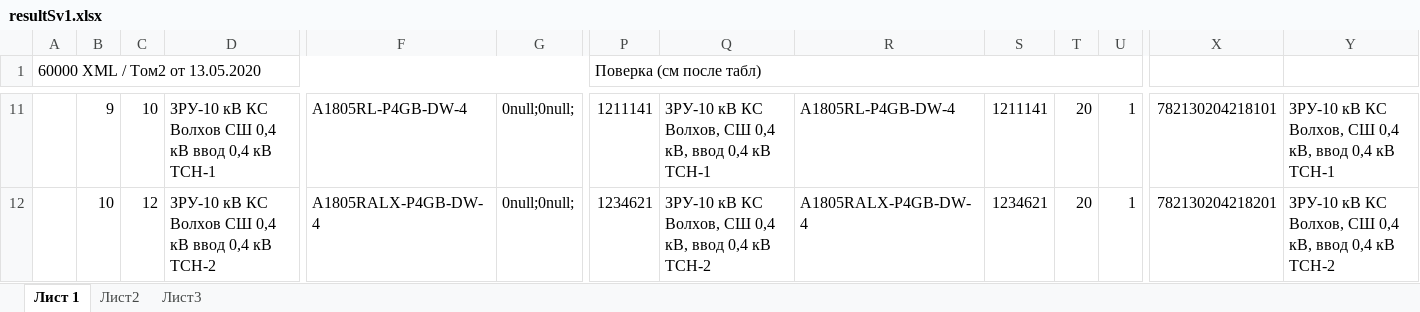
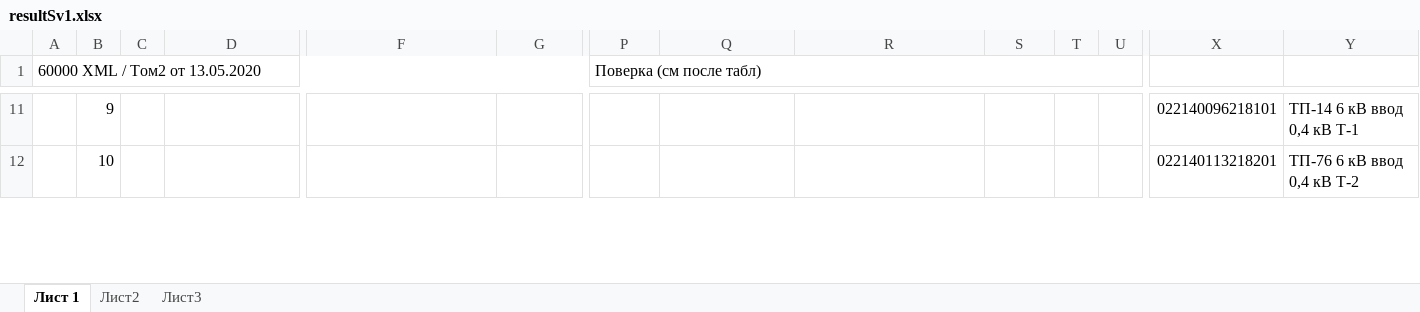
Before and after one commit to aiismres/monitoring-si, an Excel workbook: resultSv1.xlsx, sheet Лист 1, drawn as a sheet; only a part is shown, gaps mark what is left out; values as stored, in another font and other column widths than the file's, no cell formats; the diff covers the shown part only; the diff names each change by its address in the sheet, - before the commit and + after, or states it on an @@ line.

```diff
--- a/resultSv1.xlsx (sheet Лист 1)
+++ b/resultSv1.xlsx (sheet Лист 1)
-C11: 10
+C11: (empty)
-D11: ЗРУ-10 кВ КС Волхов СШ 0,4 кВ ввод 0,4 кВ ТСН-1
+D11: (empty)
-F11: А1805RL-Р4GВ-DW-4
+F11: (empty)
-G11:G12: 0null;0null;
+G11:G12: (empty)
-P11 (Поверка (см после табл)): 1211141
+P11 (Поверка (см после табл)): (empty)
-Q11: ЗРУ-10 кВ КС Волхов, СШ 0,4 кВ, ввод 0,4 кВ ТСН-1
+Q11: (empty)
-R11: А1805RL-Р4GВ-DW-4
+R11: (empty)
-S11: 1211141
+S11: (empty)
-T11:T12: 20
+T11:T12: (empty)
-U11:U12: 1
+U11:U12: (empty)
-X11: 782130204218101
+X11: 022140096218101
-Y11: ЗРУ-10 кВ КС Волхов, СШ 0,4 кВ, ввод 0,4 кВ ТСН-1
+Y11: ТП-14 6 кВ ввод 0,4 кВ Т-1
-C12: 12
+C12: (empty)
-D12: ЗРУ-10 кВ КС Волхов СШ 0,4 кВ ввод 0,4 кВ ТСН-2
+D12: (empty)
-F12: А1805RАLХ-Р4GВ-DW-4
+F12: (empty)
-P12 (Поверка (см после табл)): 1234621
+P12 (Поверка (см после табл)): (empty)
-Q12: ЗРУ-10 кВ КС Волхов, СШ 0,4 кВ, ввод 0,4 кВ ТСН-2
+Q12: (empty)
-R12: А1805RАLХ-Р4GВ-DW-4
+R12: (empty)
-S12: 1234621
+S12: (empty)
-X12: 782130204218201
+X12: 022140113218201
-Y12: ЗРУ-10 кВ КС Волхов, СШ 0,4 кВ, ввод 0,4 кВ ТСН-2
+Y12: ТП-76 6 кВ ввод 0,4 кВ Т-2
```
Also changed, not shown: 4 removed rows and 513 edited cells elsewhere in this sheet, cell formats, 4 other files.
